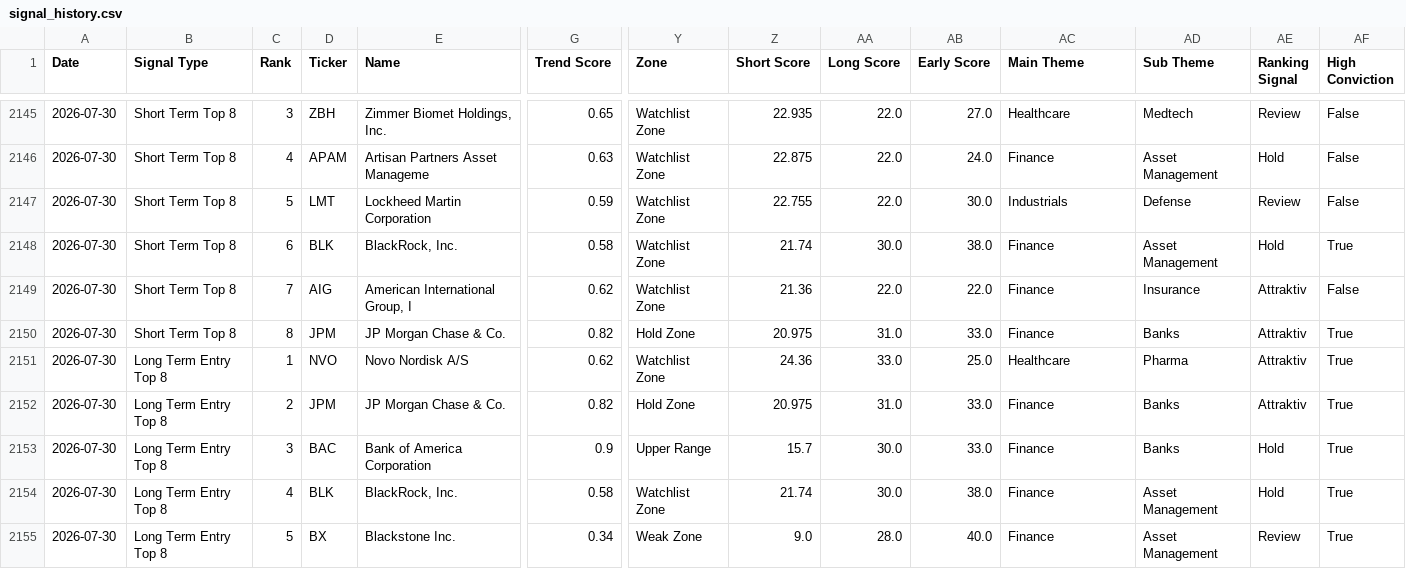
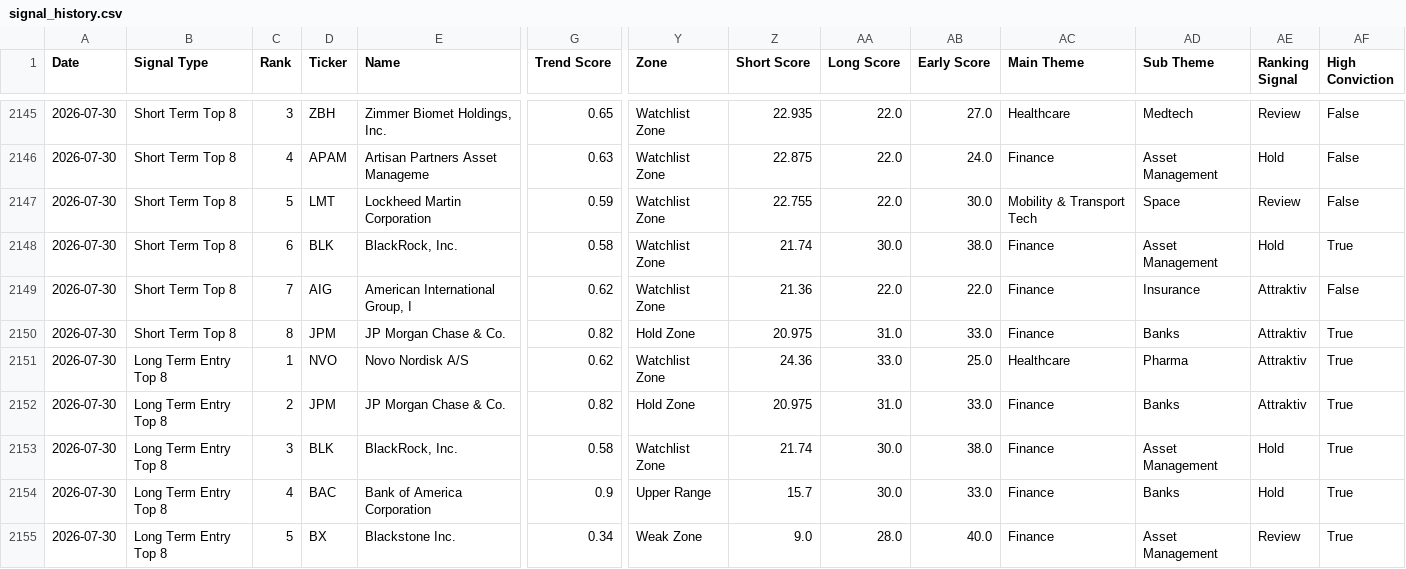
Before and after one commit to Rofino95/theme-tracker, a CSV file: signal_history.csv, drawn as a sheet; only a part is shown, gaps mark what is left out; removed rows and columns are numbered as before the commit, all else as after; rows hold the shown columns only; the diff names each change by its address in the sheet, - before the commit and + after, or states it on an @@ line.

```diff
--- a/signal_history.csv
+++ b/signal_history.csv
-AC2147 (Main Theme): Industrials
+AC2147 (Main Theme): Mobility & Transport Tech
-AD2147 (Sub Theme): Defense
+AD2147 (Sub Theme): Space
-row 2153: 2026-07-30 | Long Term Entry Top 8 | 3 | BAC | Bank of America Corporation | 0.9 | Upper Range | 15.7 | 30.0 | 33.0 | Finance | Banks | Hold | True
-C2153 (Rank): 4
+C2153 (Rank): 3
+row 2154: 2026-07-30 | Long Term Entry Top 8 | 4 | BAC | Bank of America Corporation | 0.9 | Upper Range | 15.7 | 30.0 | 33.0 | Finance | Banks | Hold | True
```
Also changed, not shown: 2 other files.
